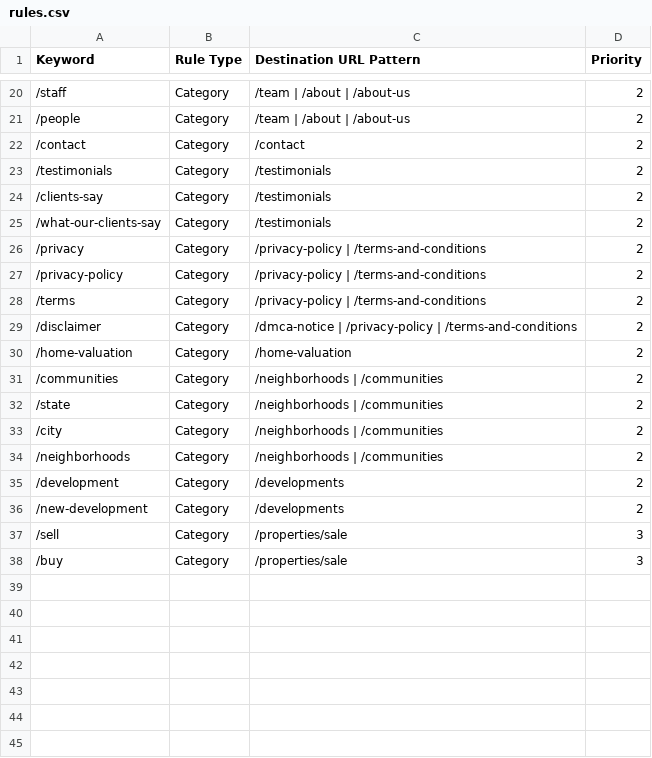
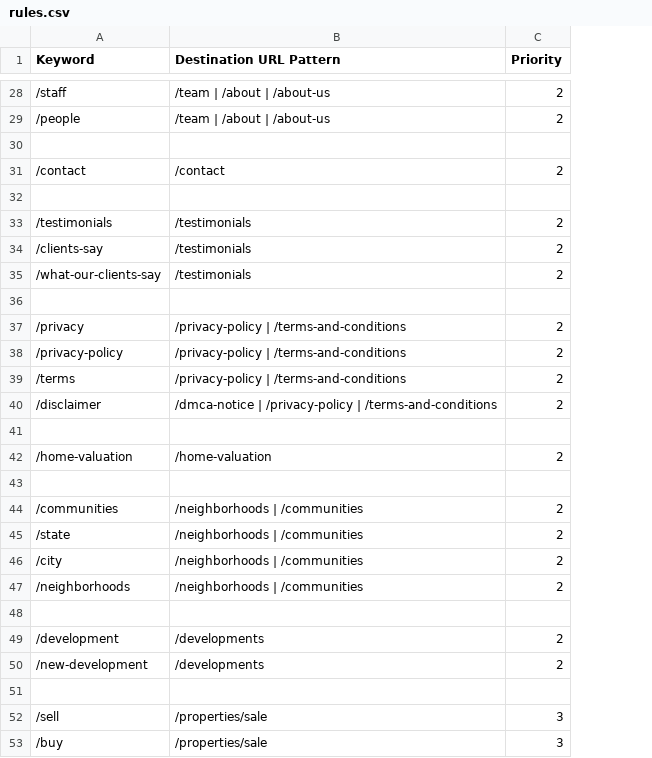
Before and after one commit to nachomanbot/redirection5.1, a CSV file: rules.csv, drawn as a sheet; only a part is shown, gaps mark what is left out; removed rows and columns are numbered as before the commit, all else as after; the diff covers the shown part only; the diff names each change by its address in the sheet, - before the commit and + after, or states it on an @@ line.

Commit message:
Update rules.csv

```diff
--- a/rules.csv
+++ b/rules.csv
-column B (Rule Type), rows 20-38: all Category
+row 30: (empty)
+row 32: (empty)
+row 36: (empty)
+row 41: (empty)
+row 43: (empty)
+row 48: (empty)
+row 51: (empty)
```
Also changed, not shown: 8 added rows and 2 edited cells elsewhere in this file.
